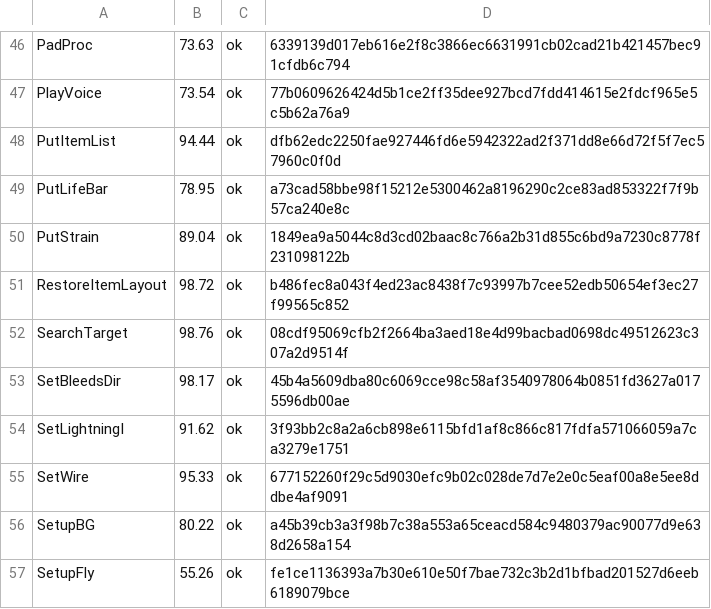
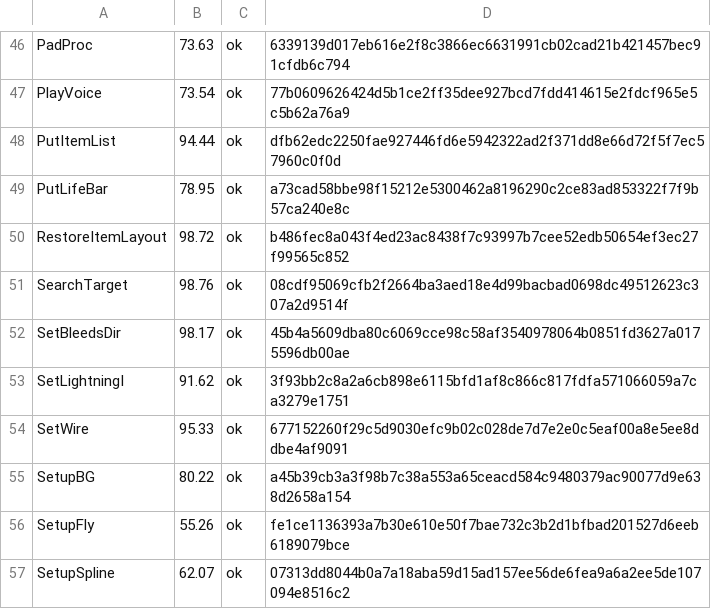
Before and after one commit to Fuuzetsu/tenchu-decomp, a TSV file: config/fuzzy.main.exe.tsv, drawn as a sheet; only a part is shown, gaps mark what is left out; the shorter side is filled out with more unchanged rows.

```diff
--- a/config/fuzzy.main.exe.tsv
+++ b/config/fuzzy.main.exe.tsv
@@ -49,3 +49,2 @@ PutItemList	94.44	ok	dfb62edc2250fae927446fd6e5942322ad2f371dd8e66d72f5f7ec57960
 PutLifeBar	78.95	ok	a73cad58bbe98f15212e5300462a8196290c2ce83ad853322f7f9b57ca240e8c
-PutStrain	89.04	ok	1849ea9a5044c8d3cd02baac8c766a2b31d855c6bd9a7230c8778f231098122b
 RestoreItemLayout	98.72	ok	b486fec8a043f4ed23ac8438f7c93997b7cee52edb50654ef3ec27f99565c852
```
Also changed, not shown: 2 other files.
